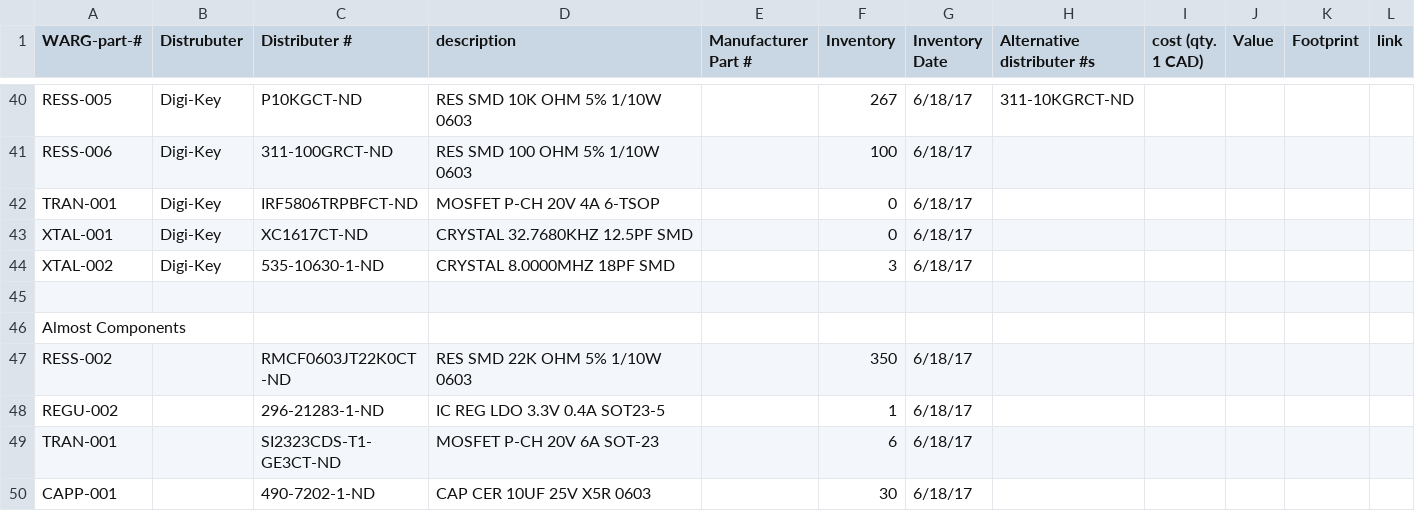
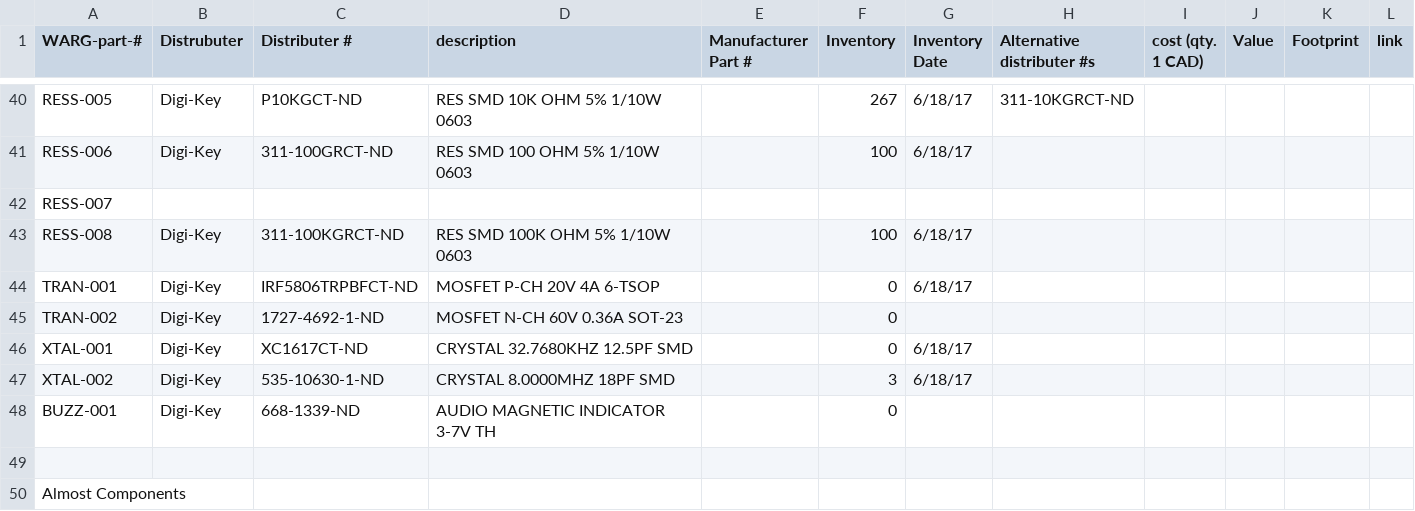
Before and after one commit to UWARG/ZeroPilot-HW, a CSV file: component_library.csv, drawn as a sheet; only a part is shown, gaps mark what is left out; the shorter side is filled out with more unchanged rows; the diff names each change by its address in the sheet, - before the commit and + after, or states it on an @@ line.

```diff
--- a/component_library.csv
+++ b/component_library.csv
+row 42: RESS-007
+row 43: RESS-008 | Digi-Key | 311-100KGRCT-ND | RES SMD 100K OHM 5% 1/10W 0603 |  | 100 | 6/18/17
+row 45: TRAN-002 | Digi-Key | 1727-4692-1-ND | MOSFET N-CH 60V 0.36A SOT-23 |  | 0
+row 48: BUZZ-001 | Digi-Key | 668-1339-ND | AUDIO MAGNETIC INDICATOR 3-7V TH |  | 0
```
Also changed, not shown: 1 other file.
